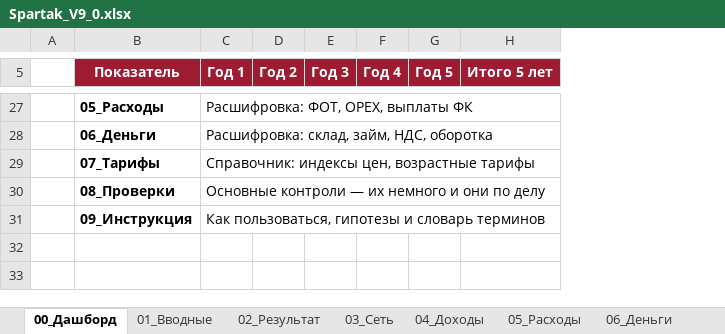
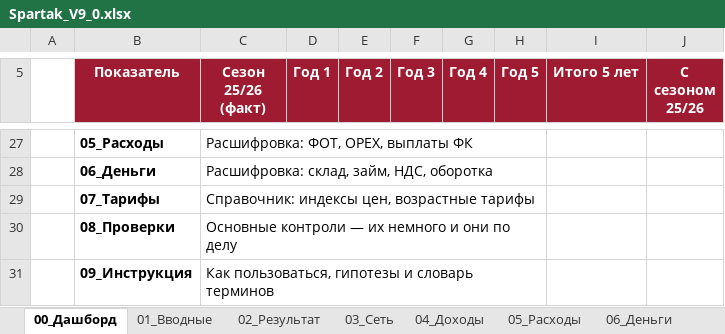
Before and after one commit to vsalenko2026/Spartak, an Excel workbook: model/Spartak_V9_0.xlsx, sheet 00_Дашборд, drawn as a sheet; only a part is shown, gaps mark what is left out; values as stored, in another font and other column widths than the file's, no borders; removed rows and columns are numbered as before the commit, all else as after; the diff covers the shown part only; the diff names each change by its address in the sheet, - before the commit and + after, or states it on an @@ line.

```diff
--- a/model/Spartak_V9_0.xlsx (sheet 00_Дашборд)
+++ b/model/Spartak_V9_0.xlsx (sheet 00_Дашборд)
+column C (Сезон 25/26 (факт)), rows 27-31: Расшифровка: ФОТ, OPEX, выплаты ФК | Расшифровка: склад, займ, НДС, оборотка | Справочник: индексы цен, возрастные тарифы | Основные контроли — их немного и они по делу | Как пользоваться, гипотезы и словарь терминов
+column J (С сезоном 25/26), empty
-D27 (Год 1): Расшифровка: ФОТ, OPEX, выплаты ФК
+D27 (Год 1): (empty)
-C27:H27 merged
-D28 (Год 1): Расшифровка: склад, займ, НДС, оборотка
+D28 (Год 1): (empty)
-C28:H28 merged
-D29 (Год 1): Справочник: индексы цен, возрастные тарифы
+D29 (Год 1): (empty)
-C29:H29 merged
-D30 (Год 1): Основные контроли — их немного и они по делу
+D30 (Год 1): (empty)
-C30:H30 merged
-D31 (Год 1): Как пользоваться, гипотезы и словарь терминов
+D31 (Год 1): (empty)
-C31:H31 merged
```
Also changed, not shown: 25 edited cells and merged cells elsewhere in this sheet, sheet 01_Вводные, sheet 08_Проверки, sheet 09_Инструкция, 6 other files.
